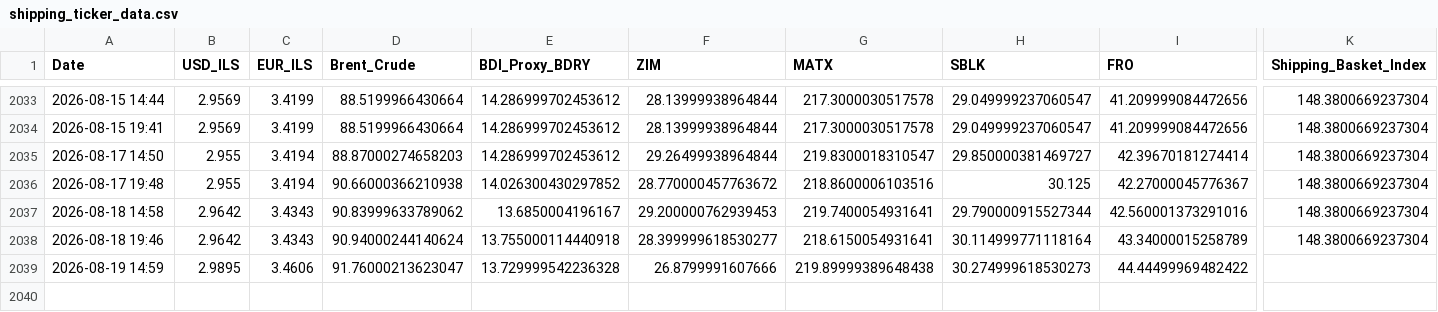
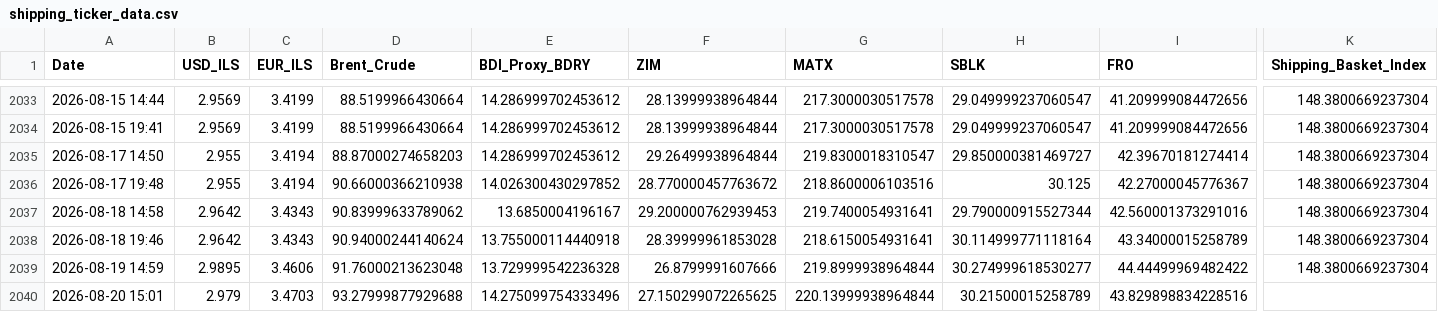
Before and after one commit to AshKatzEm/logistics-cost, a CSV file: shipping_ticker_data.csv, drawn as a sheet; only a part is shown, gaps mark what is left out; rows hold the shown columns only; the diff names each change by its address in the sheet, - before the commit and + after, or states it on an @@ line.

```diff
--- a/shipping_ticker_data.csv
+++ b/shipping_ticker_data.csv
-F2038 (ZIM): 28.399999618530277
+F2038 (ZIM): 28.39999961853028
-D2039 (Brent_Crude): 91.76000213623047
+D2039 (Brent_Crude): 91.76000213623048
-G2039 (MATX): 219.89999389648438
+G2039 (MATX): 219.8999938964844
-H2039 (SBLK): 30.274999618530273
+H2039 (SBLK): 30.274999618530277
-K2039 (Shipping_Basket_Index): (empty)
+K2039 (Shipping_Basket_Index): 148.3800669237304
+row 2040: 2026-08-20 15:01 | 2.979 | 3.4703 | 93.27999877929688 | 14.275099754333496 | 27.150299072265625 | 220.13999938964844 | 30.21500015258789 | 43.829898834228516
```
